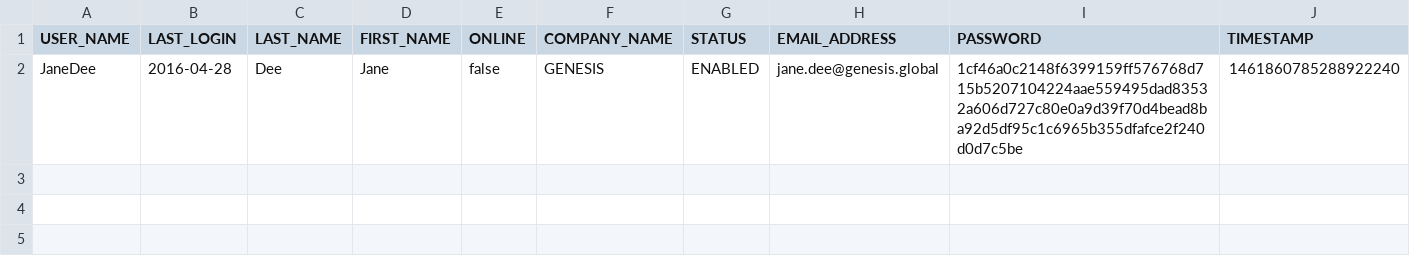
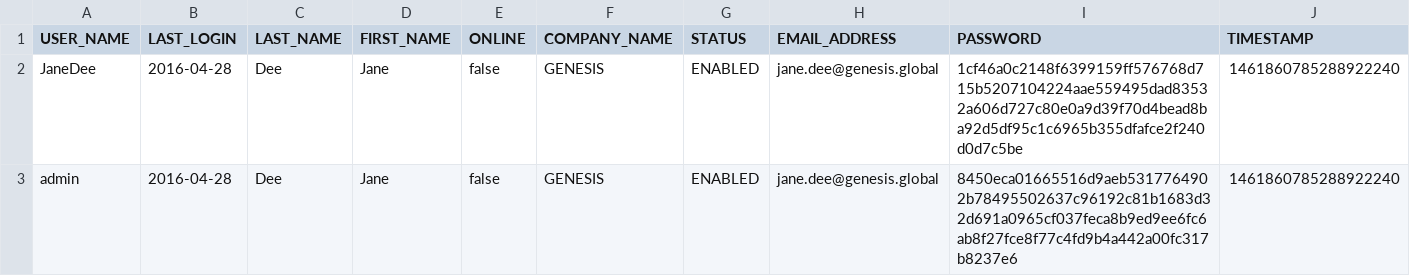
Before and after one commit to genesiscommunitysuccess/webtraining-seed-simple, a CSV file: server/alpha-app/src/main/genesis/data/USER.csv, drawn as a sheet.

```diff
--- a/server/alpha-app/src/main/genesis/data/USER.csv
+++ b/server/alpha-app/src/main/genesis/data/USER.csv
@@ -2 +2,2 @@
 "JaneDee","2016-04-28","Dee","Jane","false","GENESIS","ENABLED","jane.dee@genesis.global","1cf46a0c2148f6399159ff576768d715b5207104224aae559495dad83532a606d727c80e0a9d39f70d4bead8ba92d5df95c1c6965b355dfafce2f240d0d7c5be","1461860785288922240"
+"admin","2016-04-28","Dee","Jane","false","GENESIS","ENABLED","jane.dee@genesis.global","8450eca01665516d9aeb5317764902b78495502637c96192c81b1683d32d691a0965cf037feca8b9ed9ee6fc6ab8f27fce8f77c4fd9b4a442a00fc317b8237e6","1461860785288922240"
```
Also changed, not shown: 9 other files.
